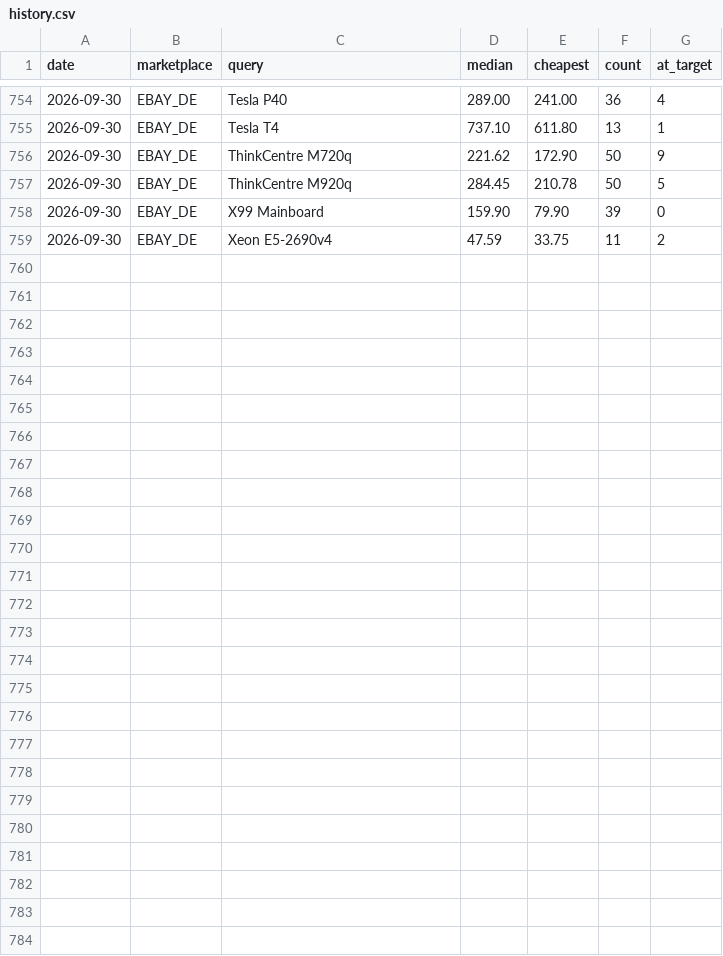
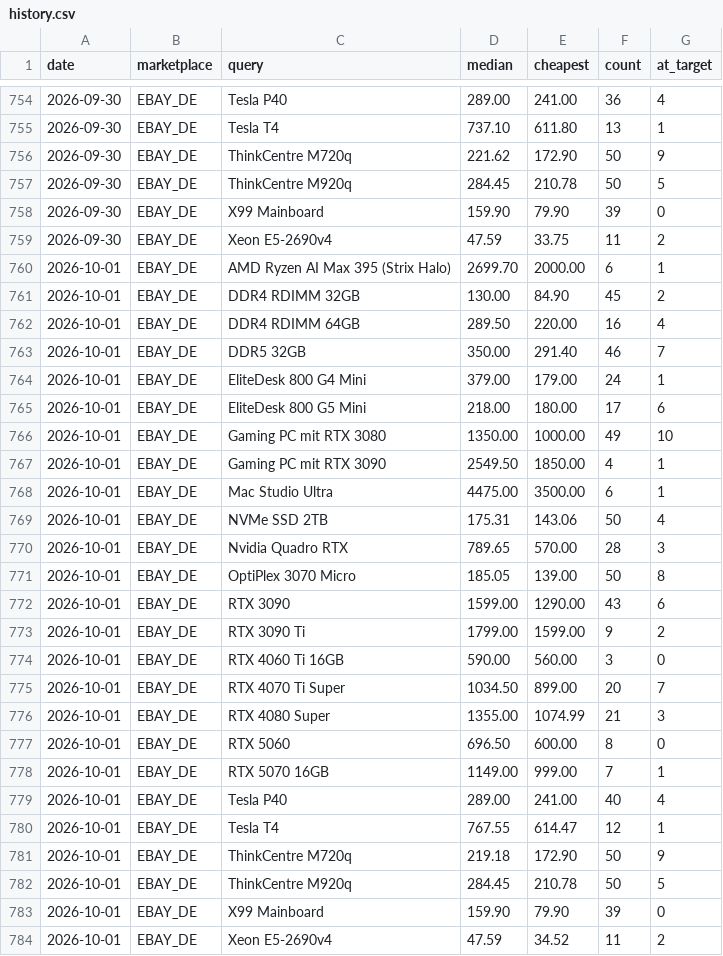
Before and after one commit to aicologne/aic-hardware-deals, a CSV file: site/data/history.csv, drawn as a sheet; only a part is shown, gaps mark what is left out.

```diff
--- a/site/data/history.csv
+++ b/site/data/history.csv
@@ -759 +759,26 @@ date,marketplace,query,median,cheapest,count,at_target
 2026-09-30,EBAY_DE,Xeon E5-2690v4,47.59,33.75,11,2
+2026-10-01,EBAY_DE,AMD Ryzen AI Max 395 (Strix Halo),2699.70,2000.00,6,1
+2026-10-01,EBAY_DE,DDR4 RDIMM 32GB,130.00,84.90,45,2
+2026-10-01,EBAY_DE,DDR4 RDIMM 64GB,289.50,220.00,16,4
+2026-10-01,EBAY_DE,DDR5 32GB,350.00,291.40,46,7
+2026-10-01,EBAY_DE,EliteDesk 800 G4 Mini,379.00,179.00,24,1
+2026-10-01,EBAY_DE,EliteDesk 800 G5 Mini,218.00,180.00,17,6
+2026-10-01,EBAY_DE,Gaming PC mit RTX 3080,1350.00,1000.00,49,10
+2026-10-01,EBAY_DE,Gaming PC mit RTX 3090,2549.50,1850.00,4,1
+2026-10-01,EBAY_DE,Mac Studio Ultra,4475.00,3500.00,6,1
+2026-10-01,EBAY_DE,NVMe SSD 2TB,175.31,143.06,50,4
+2026-10-01,EBAY_DE,Nvidia Quadro RTX,789.65,570.00,28,3
+2026-10-01,EBAY_DE,OptiPlex 3070 Micro,185.05,139.00,50,8
+2026-10-01,EBAY_DE,RTX 3090,1599.00,1290.00,43,6
+2026-10-01,EBAY_DE,RTX 3090 Ti,1799.00,1599.00,9,2
+2026-10-01,EBAY_DE,RTX 4060 Ti 16GB,590.00,560.00,3,0
+2026-10-01,EBAY_DE,RTX 4070 Ti Super,1034.50,899.00,20,7
+2026-10-01,EBAY_DE,RTX 4080 Super,1355.00,1074.99,21,3
+2026-10-01,EBAY_DE,RTX 5060,696.50,600.00,8,0
+2026-10-01,EBAY_DE,RTX 5070 16GB,1149.00,999.00,7,1
+2026-10-01,EBAY_DE,Tesla P40,289.00,241.00,40,4
+2026-10-01,EBAY_DE,Tesla T4,767.55,614.47,12,1
+2026-10-01,EBAY_DE,ThinkCentre M720q,219.18,172.90,50,9
+2026-10-01,EBAY_DE,ThinkCentre M920q,284.45,210.78,50,5
+2026-10-01,EBAY_DE,X99 Mainboard,159.90,79.90,39,0
+2026-10-01,EBAY_DE,Xeon E5-2690v4,47.59,34.52,11,2
```
Also changed, not shown: ebay_deals.csv, site/data/deals/ThinkCentre-M720q.csv, 36 other files.
